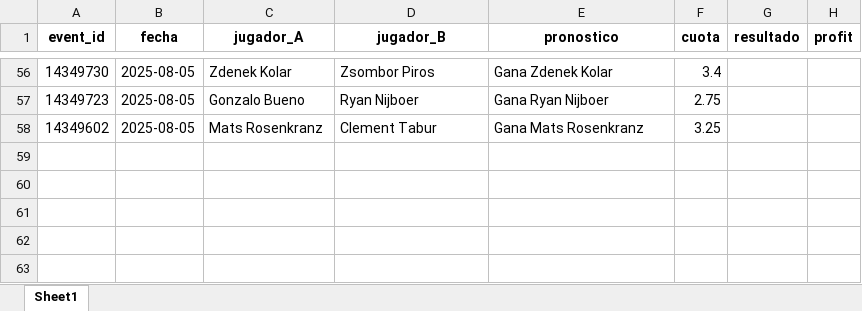
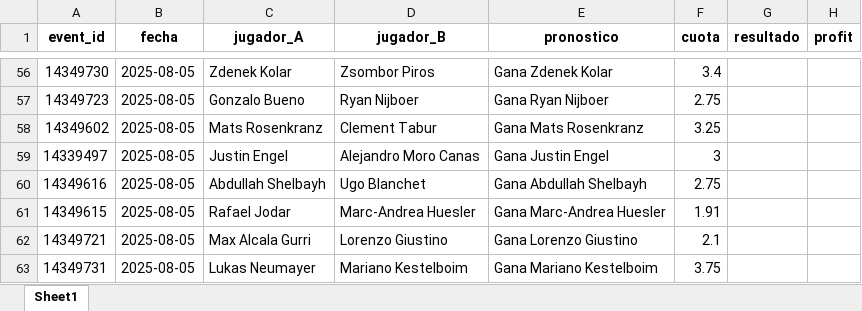
Before and after one commit to andreuroigv/tennis-tracker-app, an Excel workbook: tracker_resultados.xlsx, sheet Sheet1, drawn as a sheet; only a part is shown, gaps mark what is left out; values as stored, in another font and other column widths than the file's, no borders; the diff names each change by its address in the sheet, - before the commit and + after, or states it on an @@ line.

Commit message:
🔄 Sync automático del tracker (cada 3h)

```diff
--- a/tracker_resultados.xlsx (sheet Sheet1)
+++ b/tracker_resultados.xlsx (sheet Sheet1)
+row 59: 14339497 | 2025-08-05 | Justin Engel | Alejandro Moro Canas | Gana Justin Engel | 3
+row 60: 14349616 | 2025-08-05 | Abdullah Shelbayh | Ugo Blanchet | Gana Abdullah Shelbayh | 2.75
+row 61: 14349615 | 2025-08-05 | Rafael Jodar | Marc-Andrea Huesler | Gana Marc-Andrea Huesler | 1.91
+row 62: 14349721 | 2025-08-05 | Max Alcala Gurri | Lorenzo Giustino | Gana Lorenzo Giustino | 2.1
+row 63: 14349731 | 2025-08-05 | Lukas Neumayer | Mariano Kestelboim | Gana Mariano Kestelboim | 3.75
```
